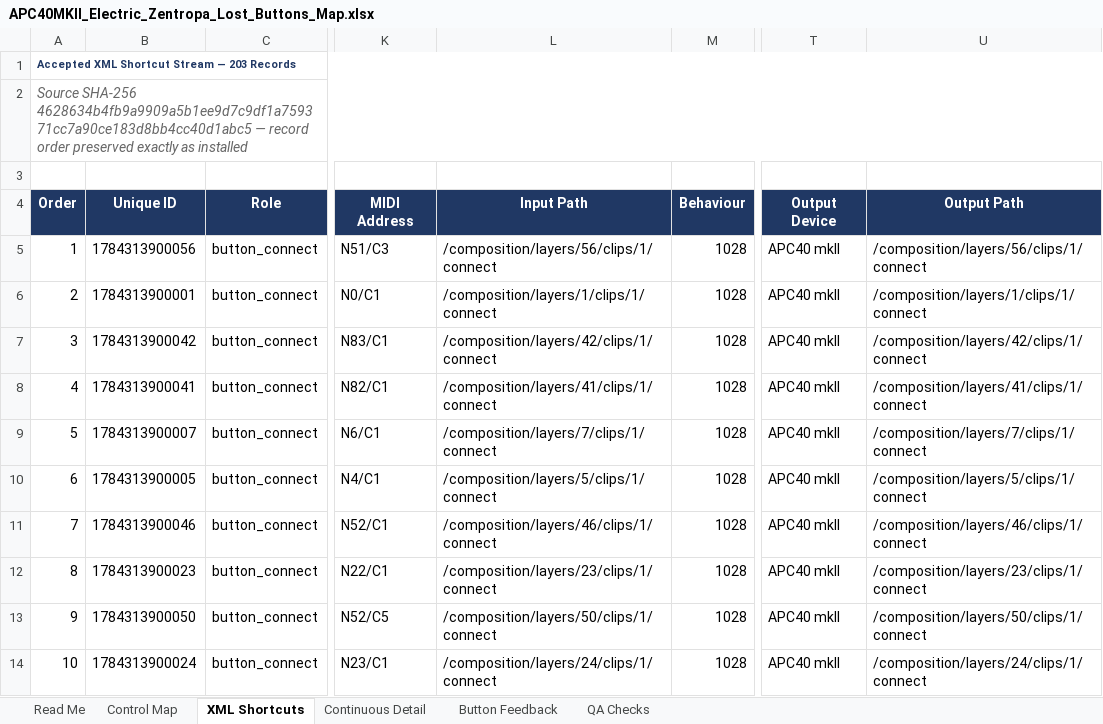
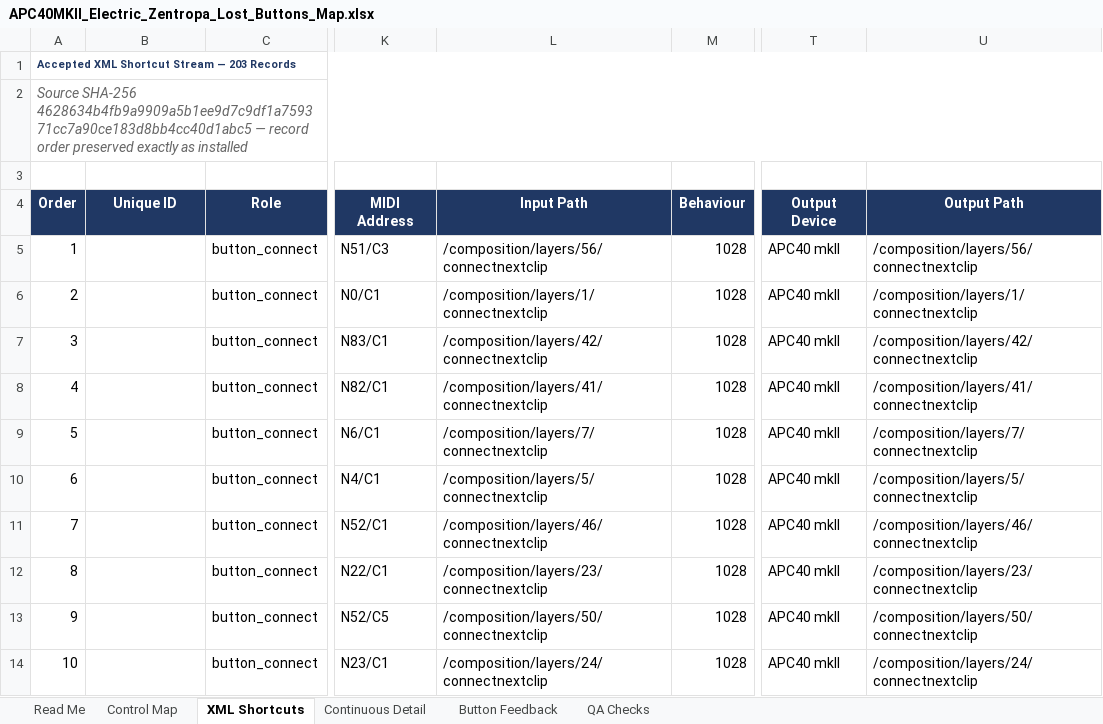
Before and after one commit to jbrick2070/resolume-cowork-helper-mcp-automation, an Excel workbook: docs/APC40MKII_Electric_Zentropa_Lost_Buttons_Map.xlsx, sheet XML Shortcuts, drawn as a sheet; only a part is shown, gaps mark what is left out; values as stored, in another font and other column widths than the file's, no borders; table styles not drawn; the diff covers the shown part only; the diff names each change by its address in the sheet, - before the commit and + after, or states it on an @@ line.

Commit message:
docs: Re-generate Excel control maps to precisely match XML paths and UUIDs

```diff
--- a/docs/APC40MKII_Electric_Zentropa_Lost_Buttons_Map.xlsx (sheet XML Shortcuts)
+++ b/docs/APC40MKII_Electric_Zentropa_Lost_Buttons_Map.xlsx (sheet XML Shortcuts)
-B5 (Unique ID): 1784313900056
+B5 (Unique ID): (empty)
-L5 (Input Path): /composition/layers/56/clips/1/connect
+L5 (Input Path): /composition/layers/56/connectnextclip
-U5 (Output Path): /composition/layers/56/clips/1/connect
+U5 (Output Path): /composition/layers/56/connectnextclip
-B6 (Unique ID): 1784313900001
+B6 (Unique ID): (empty)
-L6 (Input Path): /composition/layers/1/clips/1/connect
+L6 (Input Path): /composition/layers/1/connectnextclip
-U6 (Output Path): /composition/layers/1/clips/1/connect
+U6 (Output Path): /composition/layers/1/connectnextclip
-B7 (Unique ID): 1784313900042
+B7 (Unique ID): (empty)
-L7 (Input Path): /composition/layers/42/clips/1/connect
+L7 (Input Path): /composition/layers/42/connectnextclip
-U7 (Output Path): /composition/layers/42/clips/1/connect
+U7 (Output Path): /composition/layers/42/connectnextclip
-B8 (Unique ID): 1784313900041
+B8 (Unique ID): (empty)
-L8 (Input Path): /composition/layers/41/clips/1/connect
+L8 (Input Path): /composition/layers/41/connectnextclip
-U8 (Output Path): /composition/layers/41/clips/1/connect
+U8 (Output Path): /composition/layers/41/connectnextclip
-B9 (Unique ID): 1784313900007
+B9 (Unique ID): (empty)
-L9 (Input Path): /composition/layers/7/clips/1/connect
+L9 (Input Path): /composition/layers/7/connectnextclip
-U9 (Output Path): /composition/layers/7/clips/1/connect
+U9 (Output Path): /composition/layers/7/connectnextclip
-B10 (Unique ID): 1784313900005
+B10 (Unique ID): (empty)
-L10 (Input Path): /composition/layers/5/clips/1/connect
+L10 (Input Path): /composition/layers/5/connectnextclip
-U10 (Output Path): /composition/layers/5/clips/1/connect
+U10 (Output Path): /composition/layers/5/connectnextclip
-B11 (Unique ID): 1784313900046
+B11 (Unique ID): (empty)
-L11 (Input Path): /composition/layers/46/clips/1/connect
+L11 (Input Path): /composition/layers/46/connectnextclip
-U11 (Output Path): /composition/layers/46/clips/1/connect
+U11 (Output Path): /composition/layers/46/connectnextclip
-B12 (Unique ID): 1784313900023
+B12 (Unique ID): (empty)
-L12 (Input Path): /composition/layers/23/clips/1/connect
+L12 (Input Path): /composition/layers/23/connectnextclip
-U12 (Output Path): /composition/layers/23/clips/1/connect
+U12 (Output Path): /composition/layers/23/connectnextclip
-B13 (Unique ID): 1784313900050
+B13 (Unique ID): (empty)
-L13 (Input Path): /composition/layers/50/clips/1/connect
+L13 (Input Path): /composition/layers/50/connectnextclip
-U13 (Output Path): /composition/layers/50/clips/1/connect
+U13 (Output Path): /composition/layers/50/connectnextclip
-B14 (Unique ID): 1784313900024
+B14 (Unique ID): (empty)
-L14 (Input Path): /composition/layers/24/clips/1/connect
+L14 (Input Path): /composition/layers/24/connectnextclip
-U14 (Output Path): /composition/layers/24/clips/1/connect
+U14 (Output Path): /composition/layers/24/connectnextclip
```
Also changed, not shown: 578 edited cells elsewhere in this sheet, docs/APC40MKII_Electric_Zentropa_True_Button_Toggles_Map.xlsx.
